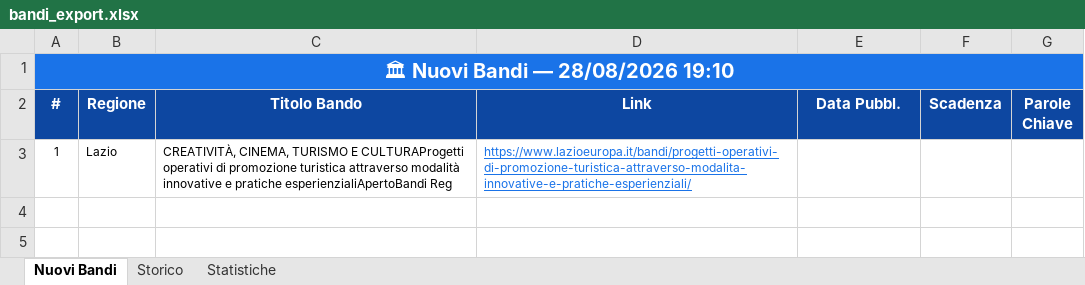
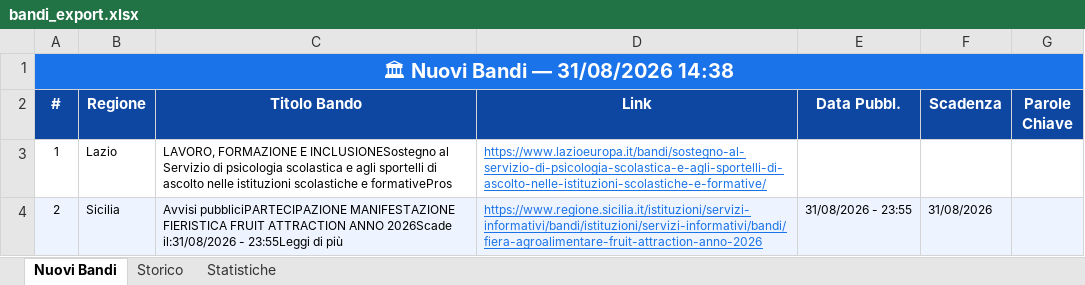
Before and after one commit to cdalvise/bandi-monitor, an Excel workbook: data/bandi_export.xlsx, sheet Nuovi Bandi, drawn as a sheet; values as stored, in another font and other column widths than the file's, no borders; the diff names each change by its address in the sheet, - before the commit and + after, or states it on an @@ line.

```diff
--- a/data/bandi_export.xlsx (sheet Nuovi Bandi)
+++ b/data/bandi_export.xlsx (sheet Nuovi Bandi)
-A1 (#): 🏛 Nuovi Bandi — 28/08/2026 19:10
+A1 (#): 🏛 Nuovi Bandi — 31/08/2026 14:38
-C3 (Titolo Bando): CREATIVITÀ, CINEMA, TURISMO E CULTURAProgetti operativi di promozione turistica attraverso modalità innovative e pratiche esperienzialiApertoBandi Reg
+C3 (Titolo Bando): LAVORO, FORMAZIONE E INCLUSIONESostegno al Servizio di psicologia scolastica e agli sportelli di ascolto nelle istituzioni scolastiche e formativePros
-D3 (Link): https://www.lazioeuropa.it/bandi/progetti-operativi-di-promozione-turistica-attraverso-modalita-innovative-e-pratiche-esperienziali/
+D3 (Link): https://www.lazioeuropa.it/bandi/sostegno-al-servizio-di-psicologia-scolastica-e-agli-sportelli-di-ascolto-nelle-istituzioni-scolastiche-e-formative/
+row 4: 2 | Sicilia | Avvisi pubbliciPARTECIPAZIONE MANIFESTAZIONE FIERISTICA FRUIT ATTRACTION ANNO 2026Scade il:31/08/2026 - 23:55Leggi di più | https://www.regione.sicilia.it/istituzioni/servizi-informativi/bandi/istituzioni/servizi-informativi/bandi/fiera-agroalimentare-fruit-attraction-anno-2026 | 31/08/2026 - 23:55 | 31/08/2026
```
Also changed, not shown: sheet Storico, sheet Statistiche, 1 other file.
